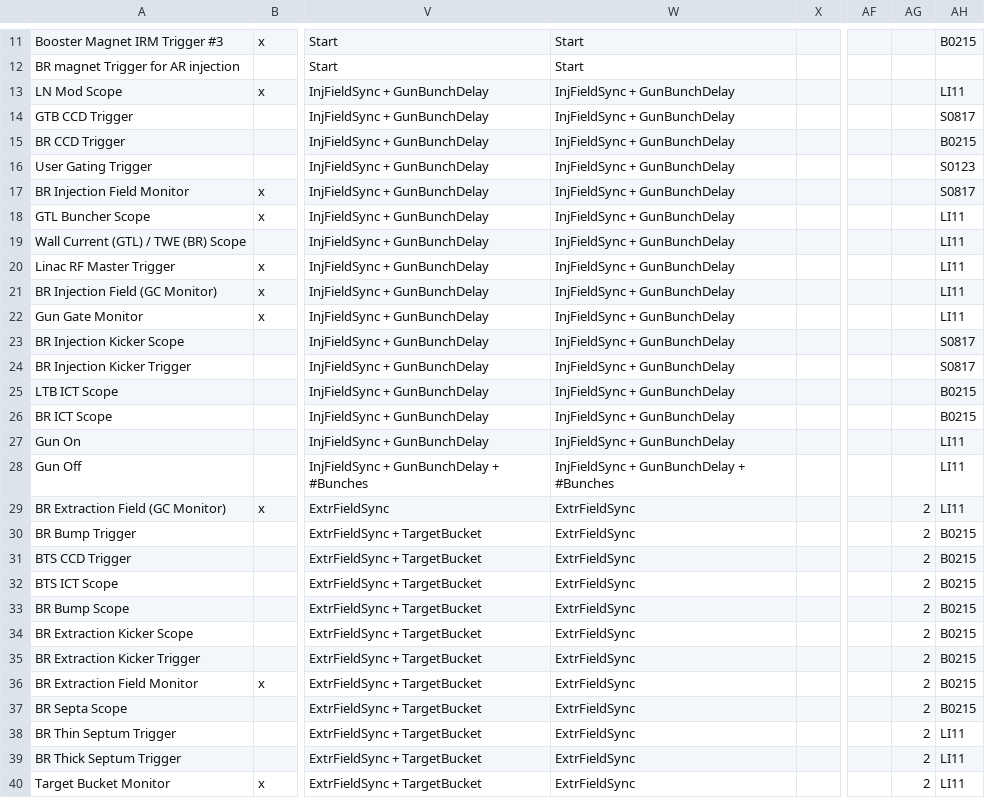
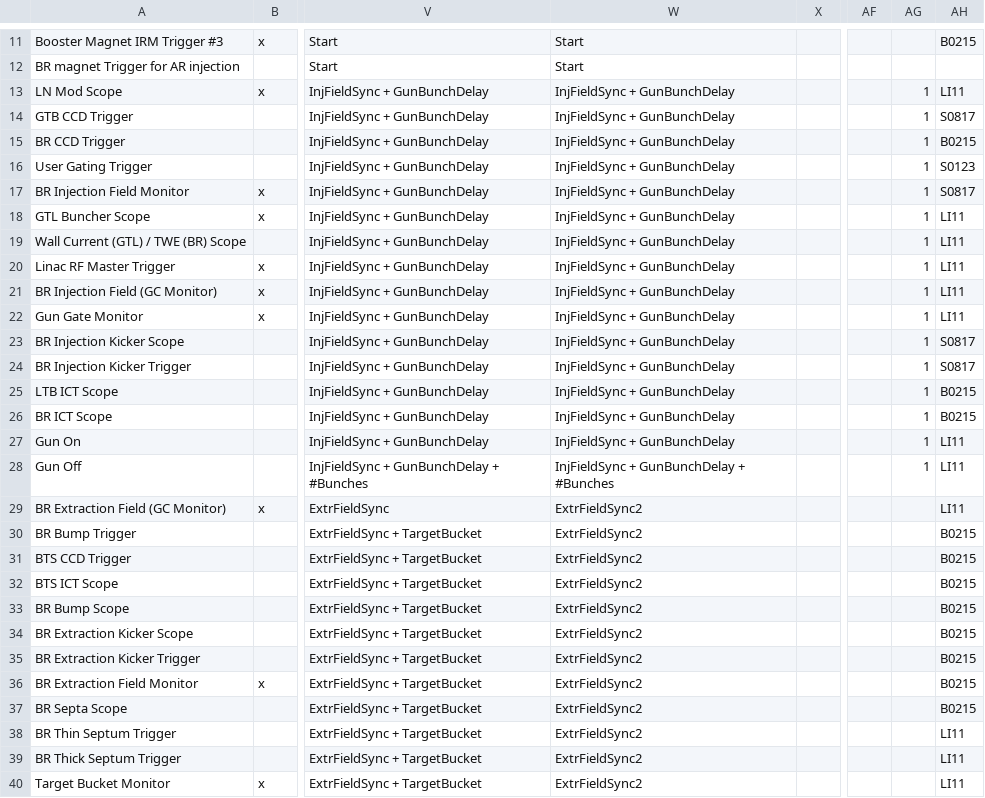
Before and after one commit to BerkeleyLab/siocDualTiming, a CSV file: timingApp/src/TuningModeTriggers.csv, drawn as a sheet; only a part is shown, gaps mark what is left out; the diff covers the shown part only; the diff names each change by its address in the sheet, - before the commit and + after, or states it on an @@ line.

Commit message:
timingApp: use new sequence table

```diff
--- a/timingApp/src/TuningModeTriggers.csv
+++ b/timingApp/src/TuningModeTriggers.csv
-AG13:AG28: (empty)
+AG13:AG28: 1
-W29:W40: ExtrFieldSync
+W29:W40: ExtrFieldSync2
-AG29:AG40: 2
+AG29:AG40: (empty)
```
Also changed, not shown: 18 edited cells elsewhere in this file.
